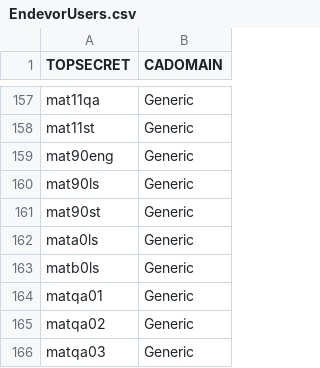
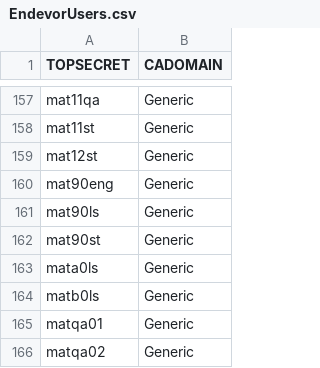
Before and after one commit to morjo02jm/SCM-Attestation-CAEndevor-LDAP, a CSV file: endevorrepldap/EndevorUsers.csv, drawn as a sheet; only a part is shown, gaps mark what is left out; the shorter side is filled out with more unchanged rows.

Commit message:
US238425 Update Endevor User mapping for mat12st which was added

```diff
--- a/endevorrepldap/EndevorUsers.csv
+++ b/endevorrepldap/EndevorUsers.csv
@@ -158,2 +158,3 @@ mat11qa,Generic
 mat11st,Generic
+mat12st,Generic
 mat90eng,Generic
```
